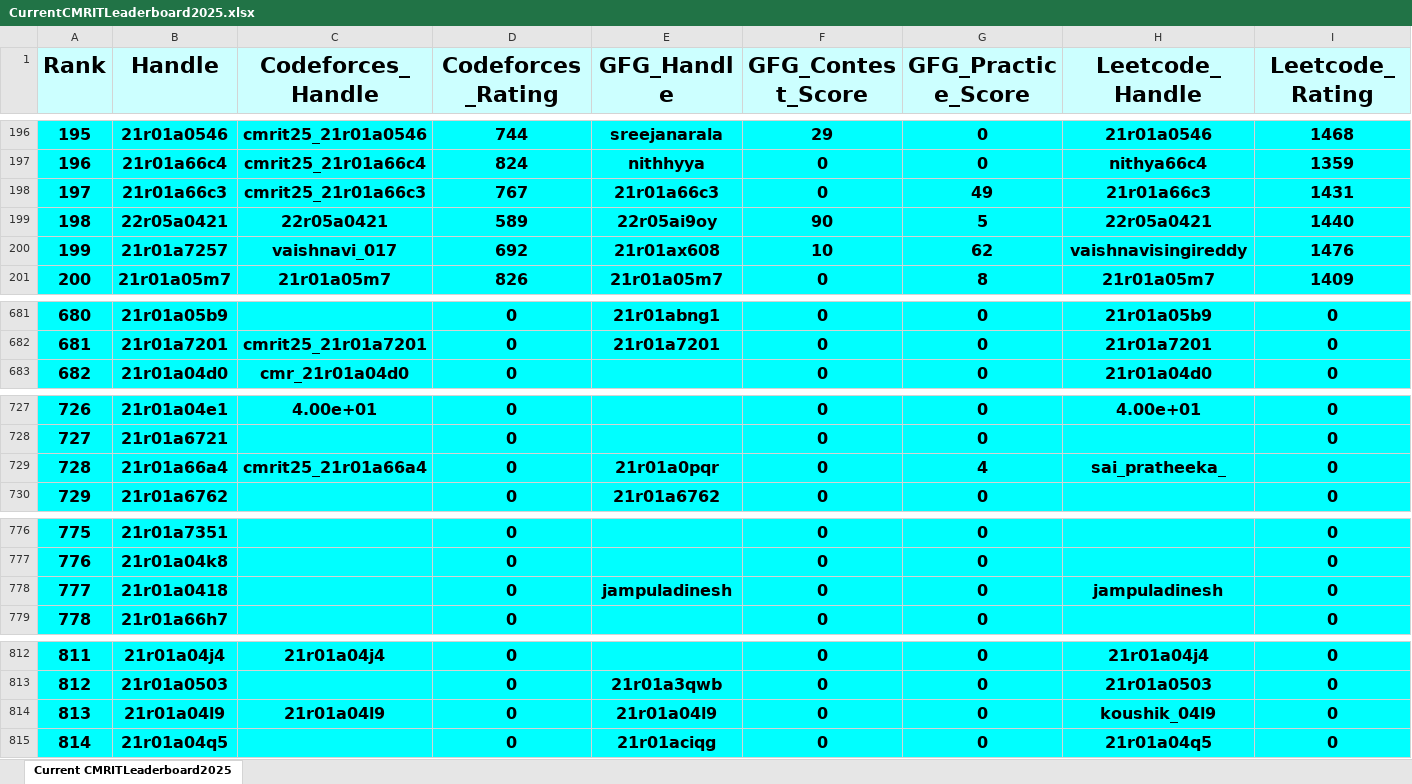
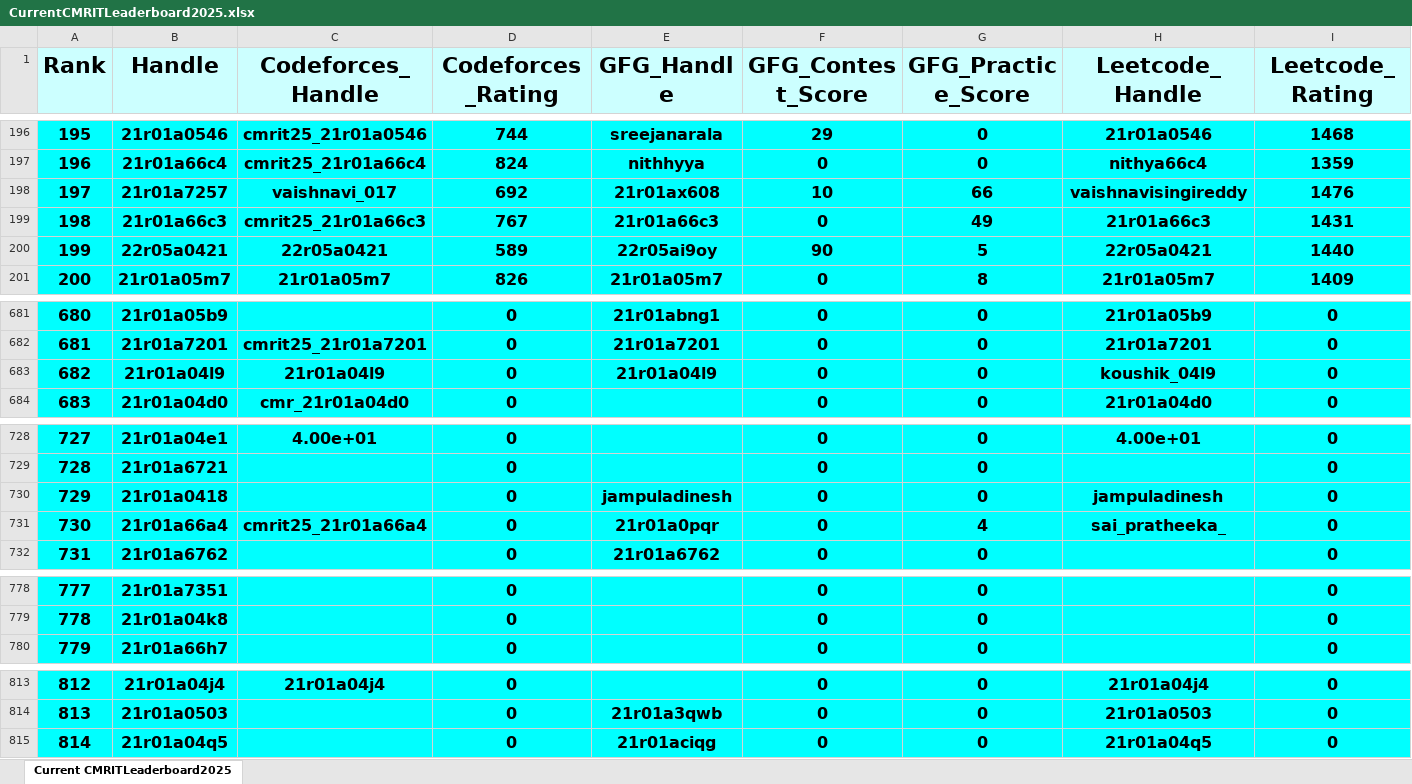
Before and after one commit to gabyah92/CMRIT2025Leaderboard, an Excel workbook: Leaderboards/CurrentCMRITLeaderboard2025.xlsx, sheet Current CMRITLeaderboard2025, drawn as a sheet; only a part is shown, gaps mark what is left out; values as stored, in another font and other column widths than the file's, no borders; removed rows and columns are numbered as before the commit, all else as after; rows hold the shown columns only; the diff names each change by its address in the sheet, - before the commit and + after, or states it on an @@ line.

```diff
--- a/Leaderboards/CurrentCMRITLeaderboard2025.xlsx (sheet Current CMRITLeaderboard2025)
+++ b/Leaderboards/CurrentCMRITLeaderboard2025.xlsx (sheet Current CMRITLeaderboard2025)
+row 198: 197 | 21r01a7257 | vaishnavi_017 | 692 | 21r01ax608 | 10 | 66 | vaishnavisingireddy | 1476
@@ column A (Rank) renumbered between rows 199 and 814 @@
-row 200: 199 | 21r01a7257 | vaishnavi_017 | 692 | 21r01ax608 | 10 | 62 | vaishnavisingireddy | 1476
+row 683: 682 | 21r01a04l9 | 21r01a04l9 | 0 | 21r01a04l9 | 0 | 0 | koushik_04l9 | 0
+row 730: 729 | 21r01a0418 |  | 0 | jampuladinesh | 0 | 0 | jampuladinesh | 0
-row 778: 777 | 21r01a0418 |  | 0 | jampuladinesh | 0 | 0 | jampuladinesh | 0
-row 814: 813 | 21r01a04l9 | 21r01a04l9 | 0 | 21r01a04l9 | 0 | 0 | koushik_04l9 | 0
```
